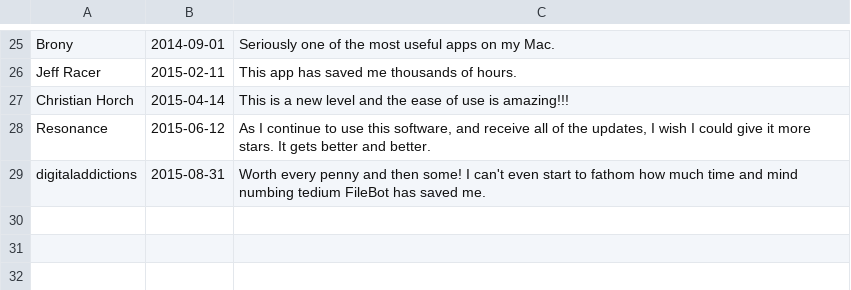
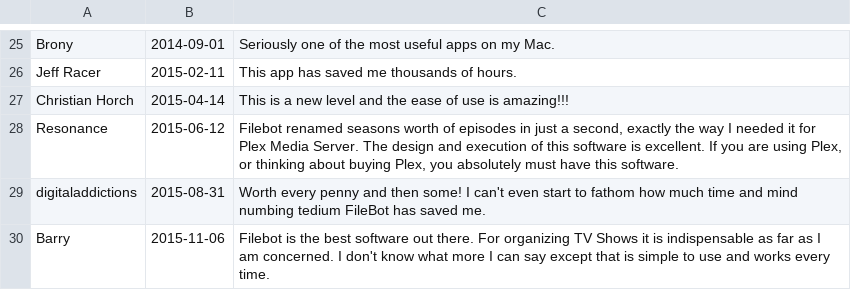
Before and after one commit to mobeigi/filebot, a TSV file: reviews.tsv, drawn as a sheet; only a part is shown, gaps mark what is left out.

Commit message:
* update reviews

```diff
--- a/reviews.tsv
+++ b/reviews.tsv
@@ -27,3 +27,4 @@ Jeff Racer	2015-02-11	This app has saved me thousands of hours.
 Christian Horch	2015-04-14	This is a new level and the ease of use is amazing!!!
-Resonance	2015-06-12	As I continue to use this software, and receive all of the updates, I wish I could give it more stars. It gets better and better.
+Resonance	2015-06-12	Filebot renamed seasons worth of episodes in just a second, exactly the way I needed it for Plex Media Server. The design and execution of this software is excellent. If you are using Plex, or thinking about buying Plex, you absolutely must have this software.
 digitaladdictions	2015-08-31	Worth every penny and then some! I can't even start to fathom how much time and mind numbing tedium FileBot has saved me.
+Barry	2015-11-06	Filebot is the best software out there. For organizing TV Shows it is indispensable as far as I am concerned. I don't know what more I can say except that is simple to use and works every time.
```
Also changed, not shown: 1 other file.
